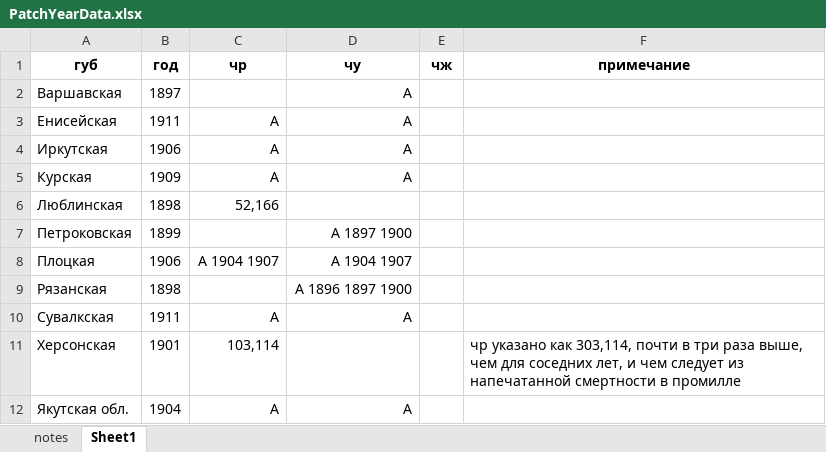
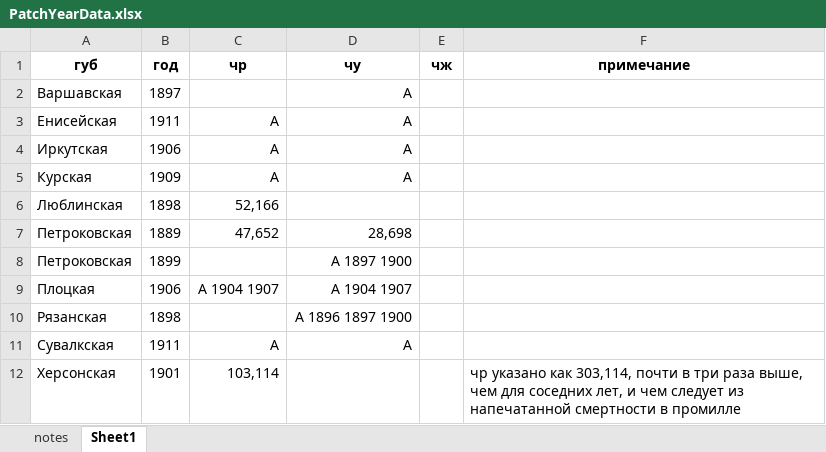
Before and after one commit to oboguev/RTSS, an Excel workbook: rtss-pre1917/src/main/resources/ugvi/PatchYearData.xlsx, sheet Sheet1, drawn as a sheet; only a part is shown; the shorter side is filled out with more unchanged rows; values as stored, in another font and other column widths than the file's, no borders; the diff names each change by its address in the sheet, - before the commit and + after, or states it on an @@ line.

```diff
--- a/rtss-pre1917/src/main/resources/ugvi/PatchYearData.xlsx (sheet Sheet1)
+++ b/rtss-pre1917/src/main/resources/ugvi/PatchYearData.xlsx (sheet Sheet1)
+row 7: Петроковская | 1889 | 47,652 | 28,698
```
Also changed, not shown: 1 other file.
